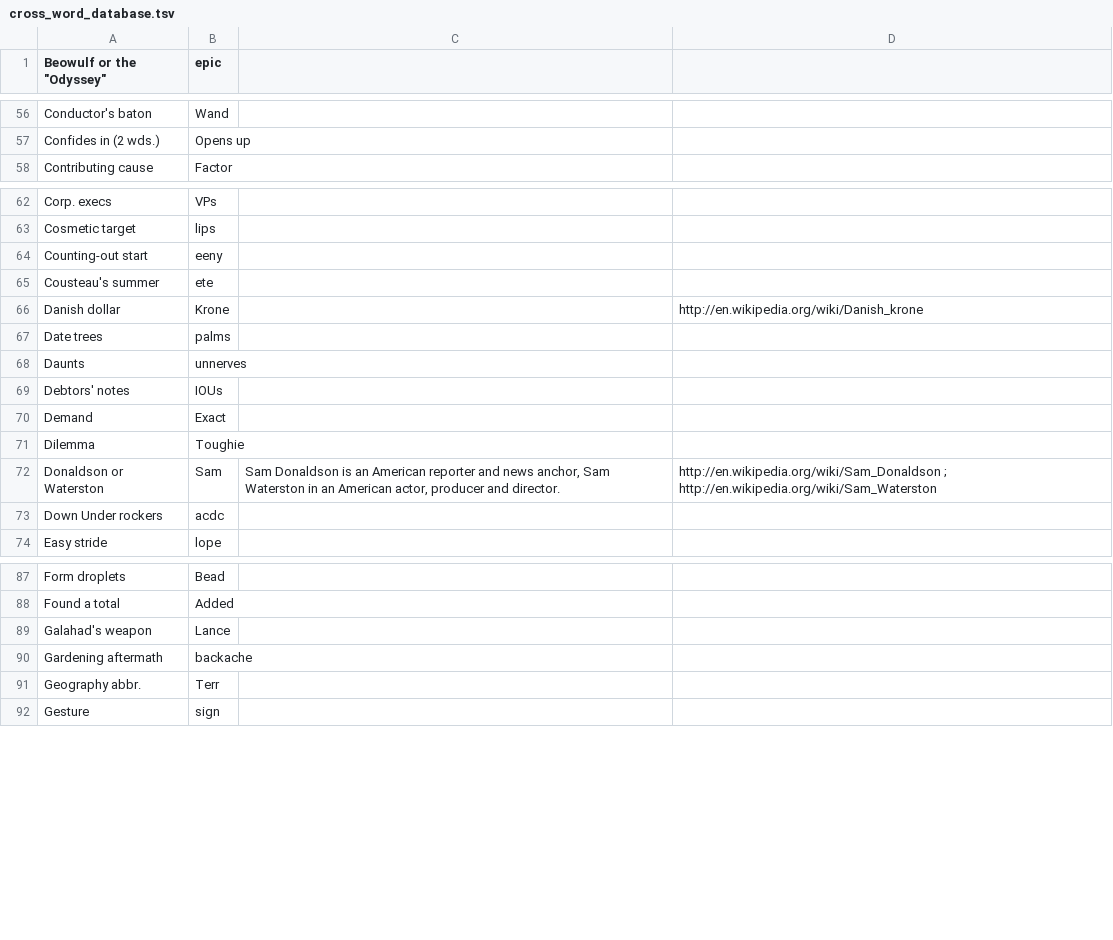
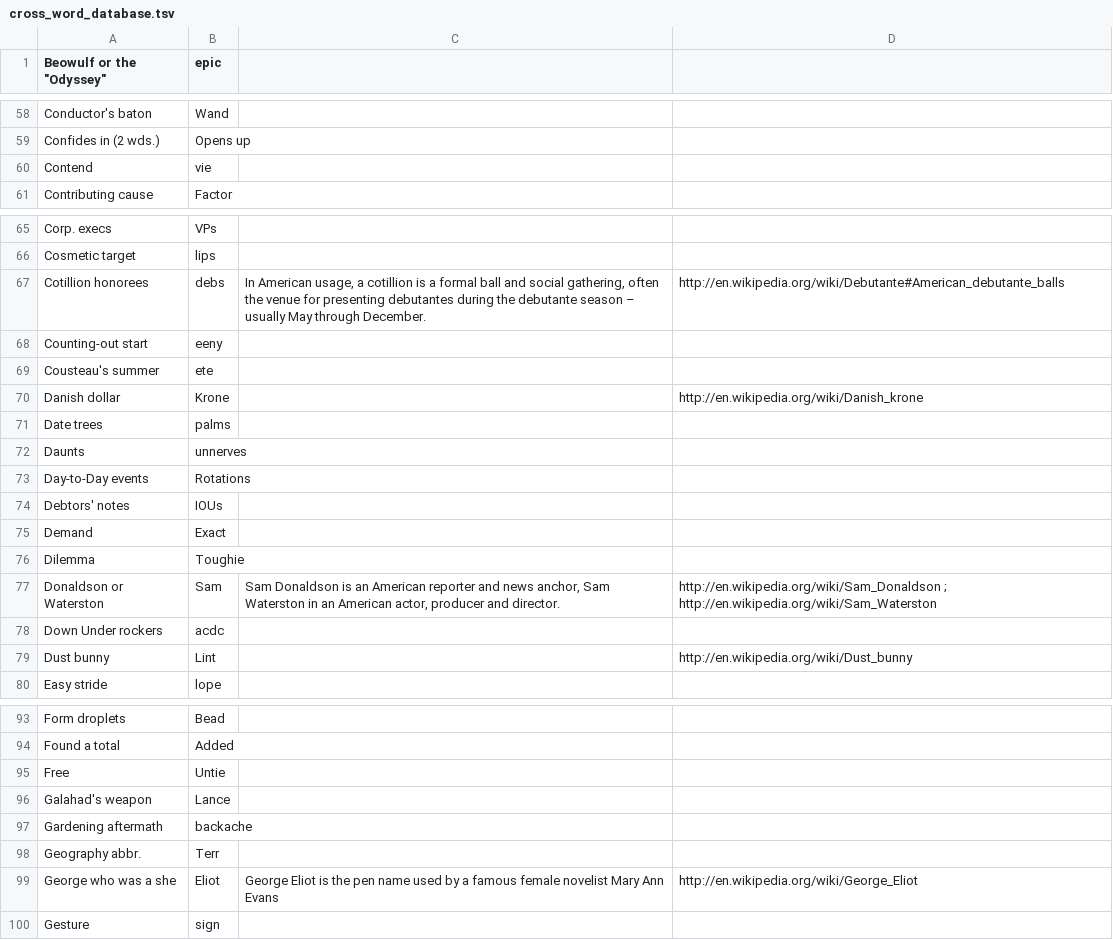
Before and after one commit to KamarajuKusumanchi/crossword, a TSV file: database/cross_word_database.tsv, drawn as a sheet; only a part is shown, gaps mark what is left out; the diff covers the shown part only; the diff names each change by its address in the sheet, - before the commit and + after, or states it on an @@ line.

```diff
--- a/database/cross_word_database.tsv
+++ b/database/cross_word_database.tsv
+row 60: Contend | vie
+row 67: Cotillion honorees | debs | In American usage, a cotillion is a formal ball and social gathering, often the venue for presenting debutantes during the debutante season – usually May through December. | http://en.wikipedia.org/wiki/Debutante#American_debutante_balls
+row 73: Day-to-Day events | Rotations
+row 79: Dust bunny | Lint |  | http://en.wikipedia.org/wiki/Dust_bunny
+row 95: Free | Untie
+row 99: George who was a she | Eliot | George Eliot is the pen name used by a famous female novelist Mary Ann Evans | http://en.wikipedia.org/wiki/George_Eliot
```
Also changed, not shown: 15 added rows elsewhere in this file.
